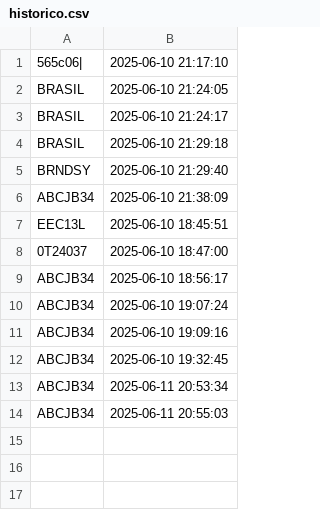
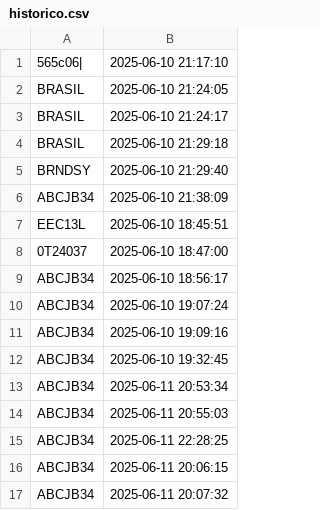
Before and after one commit to Luc45M47r4ng010/yolo, a CSV file: historico.csv, drawn as a sheet.

```diff
--- a/historico.csv
+++ b/historico.csv
@@ -14 +14,4 @@ ABCJB34,2025-06-11 20:53:34
 ABCJB34,2025-06-11 20:55:03
+ABCJB34,2025-06-11 22:28:25
+ABCJB34,2025-06-11 20:06:15
+ABCJB34,2025-06-11 20:07:32
```
Also changed, not shown: 1 other file.
